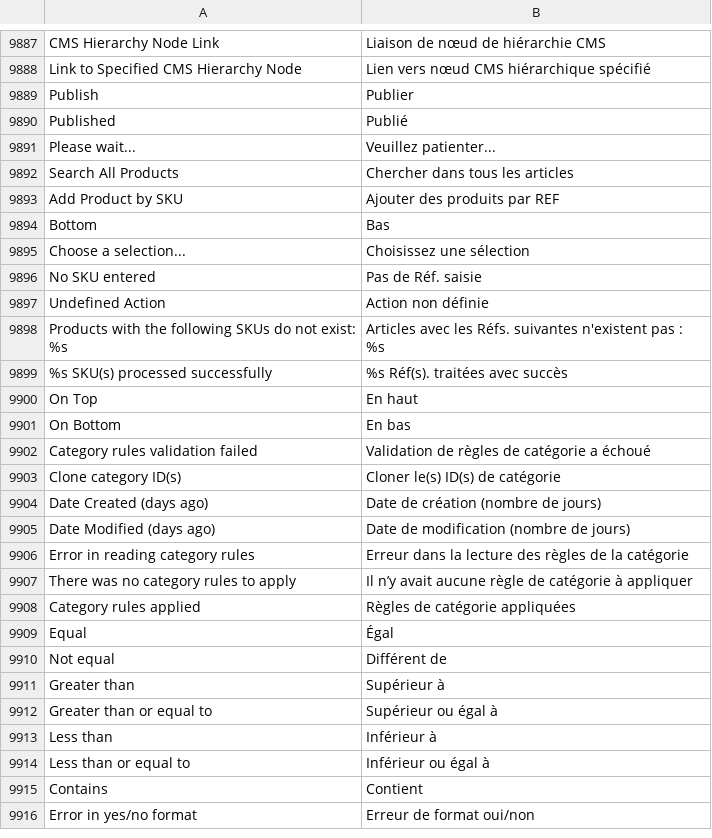
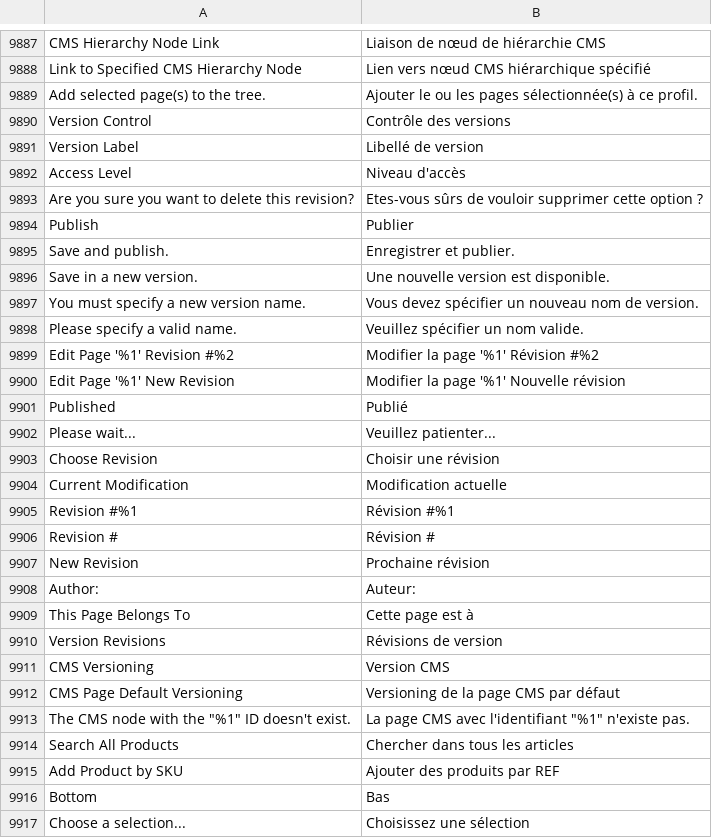
Before and after one commit to magento-l10n/language-fr_FR, a CSV file: fr_FR.csv, drawn as a sheet; only a part is shown, gaps mark what is left out; the shorter side is filled out with more unchanged rows; the diff covers the shown part only; the diff names each change by its address in the sheet, - before the commit and + after, or states it on an @@ line.

Commit message:
Updating translations from Crowdin.

```diff
--- a/fr_FR.csv
+++ b/fr_FR.csv
+row 9889: Add selected page(s) to the tree. | Ajouter le ou les pages sélectionnée(s) à ce profil.
+row 9890: Version Control | Contrôle des versions
+row 9891: Version Label | Libellé de version
+row 9892: Access Level | Niveau d'accès
+row 9893: Are you sure you want to delete this revision? | Etes-vous sûrs de vouloir supprimer cette option ?
+row 9895: Save and publish. | Enregistrer et publier.
+row 9896: Save in a new version. | Une nouvelle version est disponible.
+row 9897: You must specify a new version name. | Vous devez spécifier un nouveau nom de version.
+row 9898: Please specify a valid name. | Veuillez spécifier un nom valide.
+row 9899: Edit Page '%1' Revision #%2 | Modifier la page '%1' Révision #%2
+row 9900: Edit Page '%1' New Revision | Modifier la page '%1' Nouvelle révision
+row 9903: Choose Revision | Choisir une révision
+row 9904: Current Modification | Modification actuelle
+row 9905: Revision #%1 | Révision #%1
+row 9906: Revision # | Révision #
+row 9907: New Revision | Prochaine révision
+row 9908: Author: | Auteur:
+row 9909: This Page Belongs To | Cette page est à
+row 9910: Version Revisions | Révisions de version
+row 9911: CMS Versioning | Version CMS
+row 9912: CMS Page Default Versioning | Versioning de la page CMS par défaut
+row 9913: The CMS node with the "%1" ID doesn't exist. | La page CMS avec l'identifiant "%1" n'existe pas.
```
Also changed, not shown: 14 added rows elsewhere in this file, 1 other file.
